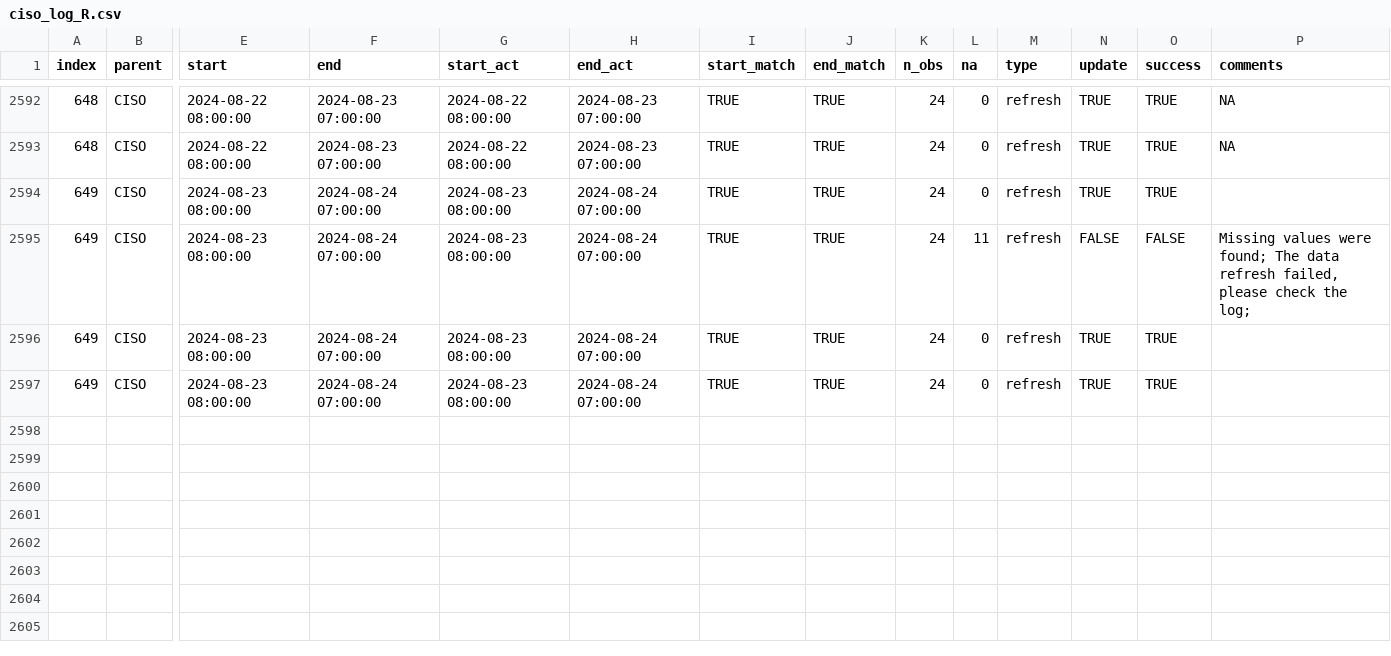
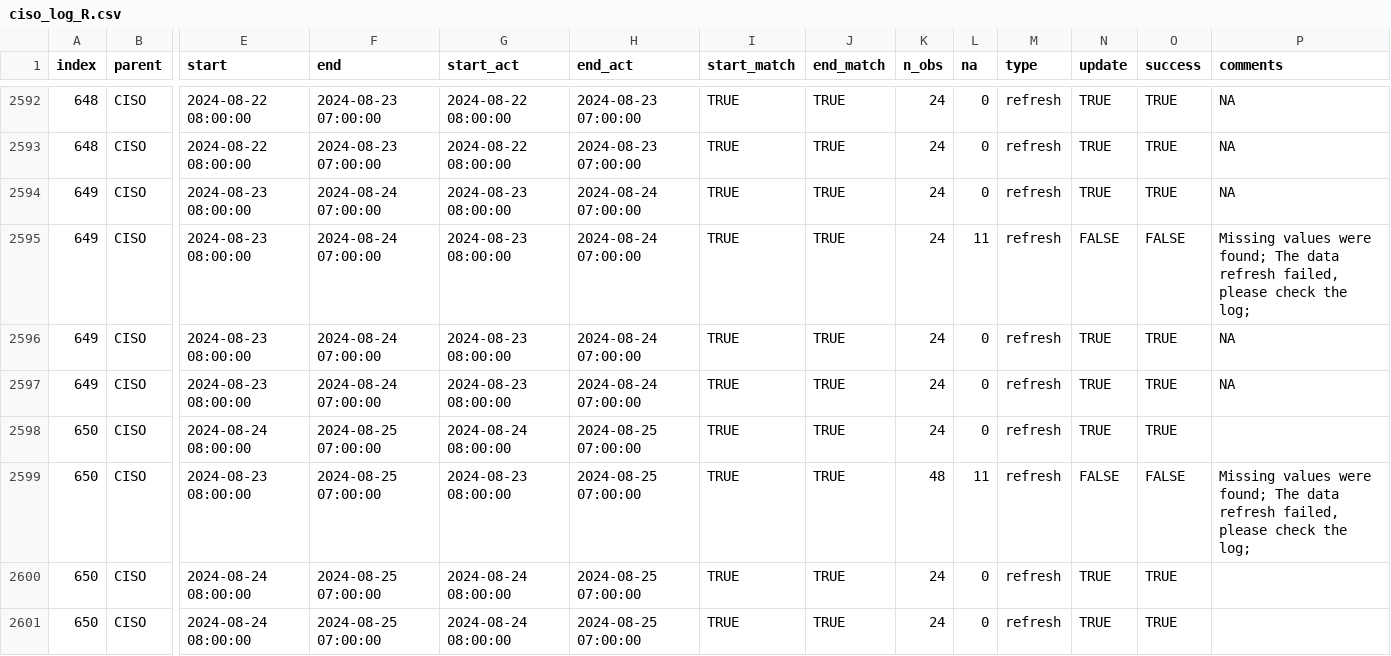
Before and after one commit to laughing-train/literate-train, a CSV file: metadata/ciso_log_R.csv, drawn as a sheet; only a part is shown, gaps mark what is left out; rows hold the shown columns only; the diff names each change by its address in the sheet, - before the commit and + after, or states it on an @@ line.

Commit message:
Auto update of the data

```diff
--- a/metadata/ciso_log_R.csv
+++ b/metadata/ciso_log_R.csv
-P2594 (comments): (empty)
+P2594 (comments): NA
-P2596:P2597 (comments): (empty)
+P2596:P2597 (comments): NA
+row 2598: 650 | CISO | 2024-08-24 08:00:00 | 2024-08-25 07:00:00 | 2024-08-24 08:00:00 | 2024-08-25 07:00:00 | TRUE | TRUE | 24 | 0 | refresh | TRUE | TRUE
+row 2599: 650 | CISO | 2024-08-23 08:00:00 | 2024-08-25 07:00:00 | 2024-08-23 08:00:00 | 2024-08-25 07:00:00 | TRUE | TRUE | 48 | 11 | refresh | FALSE | FALSE | Missing values were found; The data refresh failed, please check the log;
+row 2600: 650 | CISO | 2024-08-24 08:00:00 | 2024-08-25 07:00:00 | 2024-08-24 08:00:00 | 2024-08-25 07:00:00 | TRUE | TRUE | 24 | 0 | refresh | TRUE | TRUE
+row 2601: 650 | CISO | 2024-08-24 08:00:00 | 2024-08-25 07:00:00 | 2024-08-24 08:00:00 | 2024-08-25 07:00:00 | TRUE | TRUE | 24 | 0 | refresh | TRUE | TRUE
```
Also changed, not shown: 27 other files.
